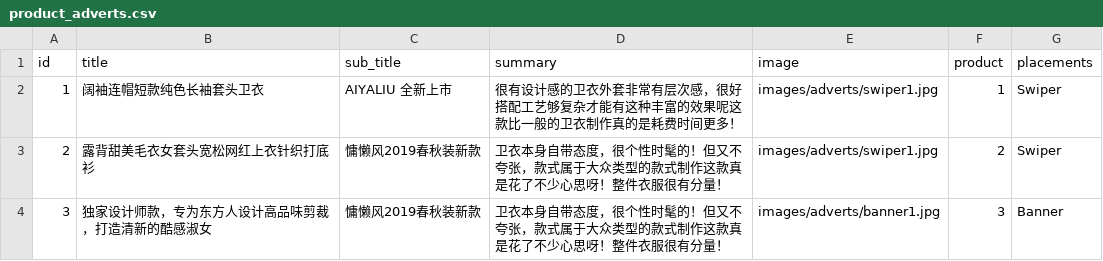
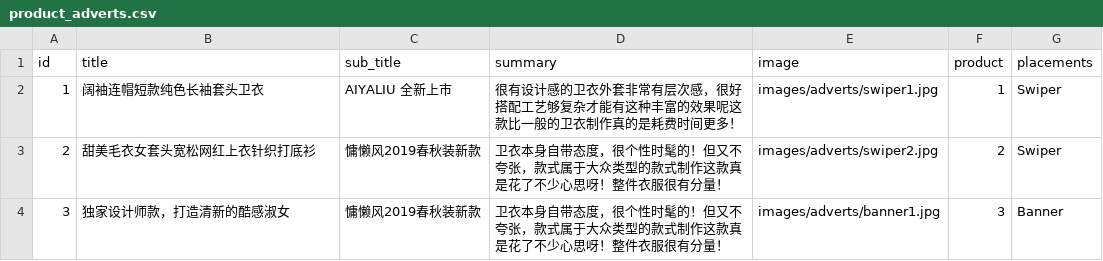
Before and after one commit to weeshop/weeshop_demo, a CSV file: data/product_adverts.csv, drawn as a sheet.

Commit message:
fix bug

```diff
--- a/data/product_adverts.csv
+++ b/data/product_adverts.csv
@@ -2,3 +2,3 @@ id,title,sub_title,summary,image,product,placements
 1,"阔袖连帽短款纯色长袖套头卫衣","AIYALIU 全新上市","很有设计感的卫衣外套非常有层次感，很好搭配工艺够复杂才能有这种丰富的效果呢这款比一般的卫衣制作真的是耗费时间更多！",images/adverts/swiper1.jpg,1,Swiper
-2,"露背甜美毛衣女套头宽松网红上衣针织打底衫","慵懒风2019春秋装新款","卫衣本身自带态度，很个性时髦的！但又不夸张，款式属于大众类型的款式制作这款真是花了不少心思呀！整件衣服很有分量！",images/adverts/swiper1.jpg,2,Swiper
-3,"独家设计师款，专为东方人设计高品味剪裁，打造清新的酷感淑女","慵懒风2019春秋装新款","卫衣本身自带态度，很个性时髦的！但又不夸张，款式属于大众类型的款式制作这款真是花了不少心思呀！整件衣服很有分量！",images/adverts/banner1.jpg,3,Banner
+2,"甜美毛衣女套头宽松网红上衣针织打底衫","慵懒风2019春秋装新款","卫衣本身自带态度，很个性时髦的！但又不夸张，款式属于大众类型的款式制作这款真是花了不少心思呀！整件衣服很有分量！",images/adverts/swiper2.jpg,2,Swiper
+3,"独家设计师款，打造清新的酷感淑女","慵懒风2019春秋装新款","卫衣本身自带态度，很个性时髦的！但又不夸张，款式属于大众类型的款式制作这款真是花了不少心思呀！整件衣服很有分量！",images/adverts/banner1.jpg,3,Banner
```
